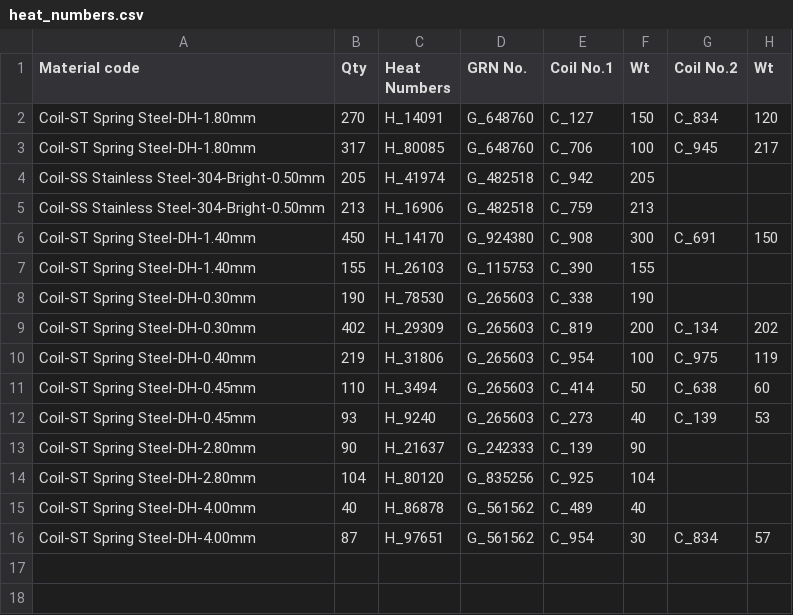
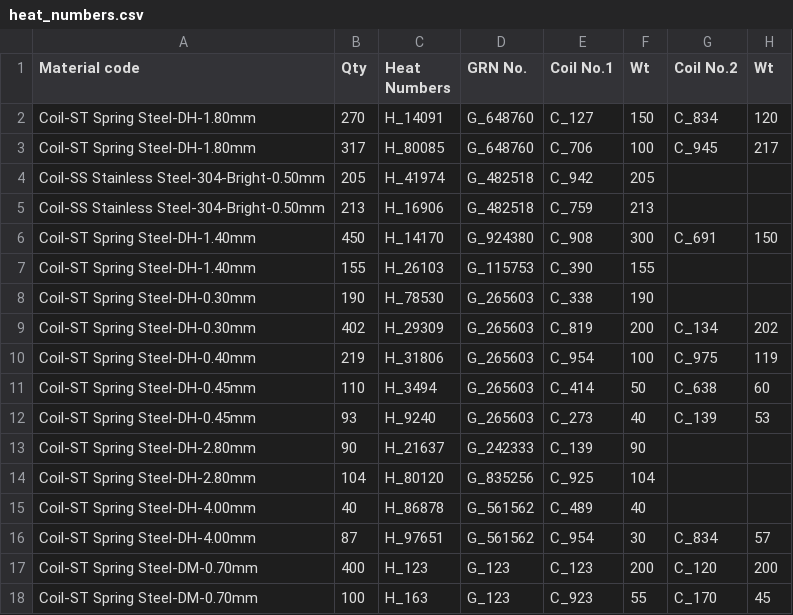
Before and after one commit to thisisjayakumar/Microsprings-inventory-management-system, a CSV file: management_data/heat_numbers.csv, drawn as a sheet; the diff names each change by its address in the sheet, - before the commit and + after, or states it on an @@ line.

```diff
--- a/management_data/heat_numbers.csv
+++ b/management_data/heat_numbers.csv
+row 17: Coil-ST Spring Steel-DM-0.70mm | 400 | H_123 | G_123 | C_123 | 200 | C_120 | 200
+row 18: Coil-ST Spring Steel-DM-0.70mm | 100 | H_163 | G_123 | C_923 | 55 | C_170 | 45
```
Also changed, not shown: 8 other files.
